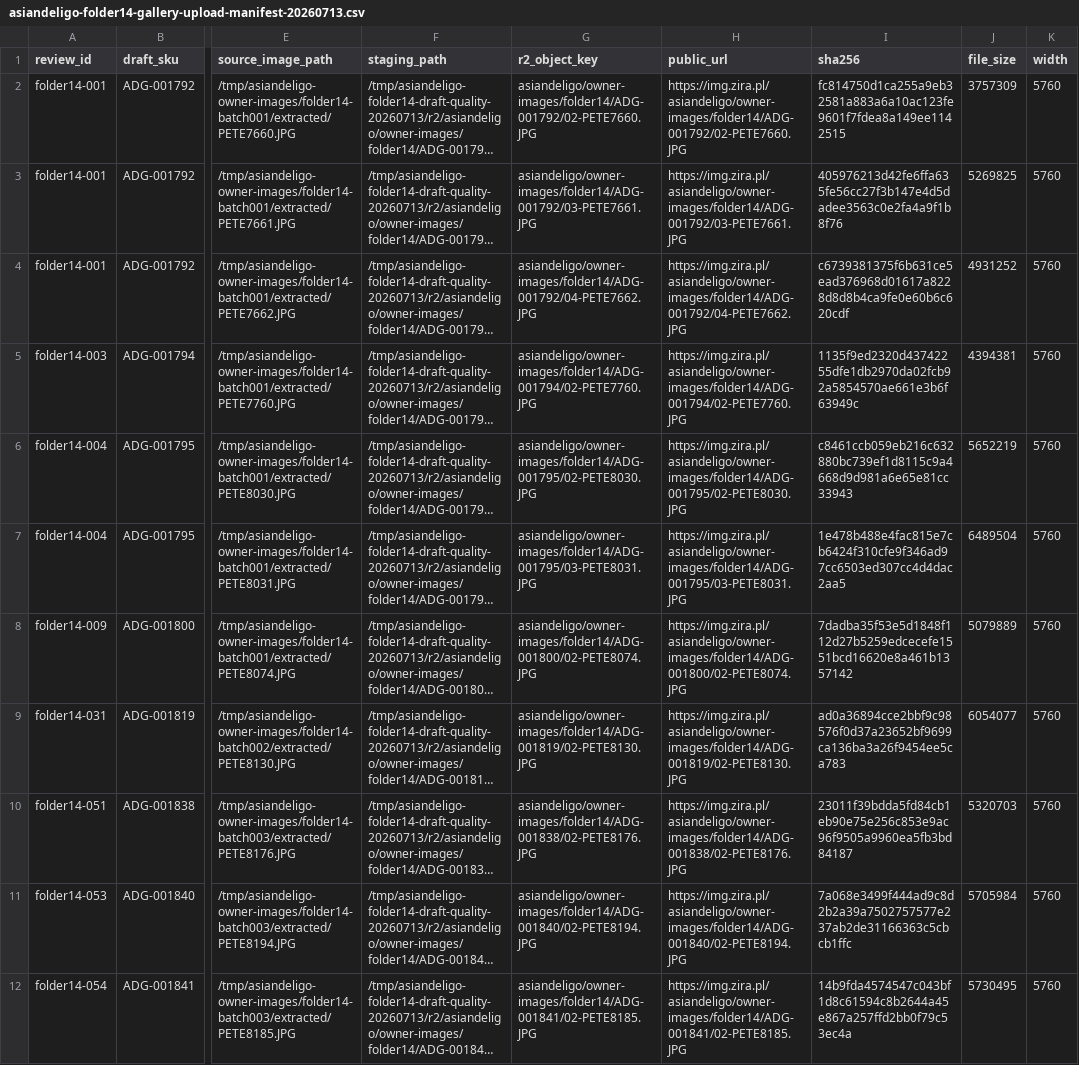
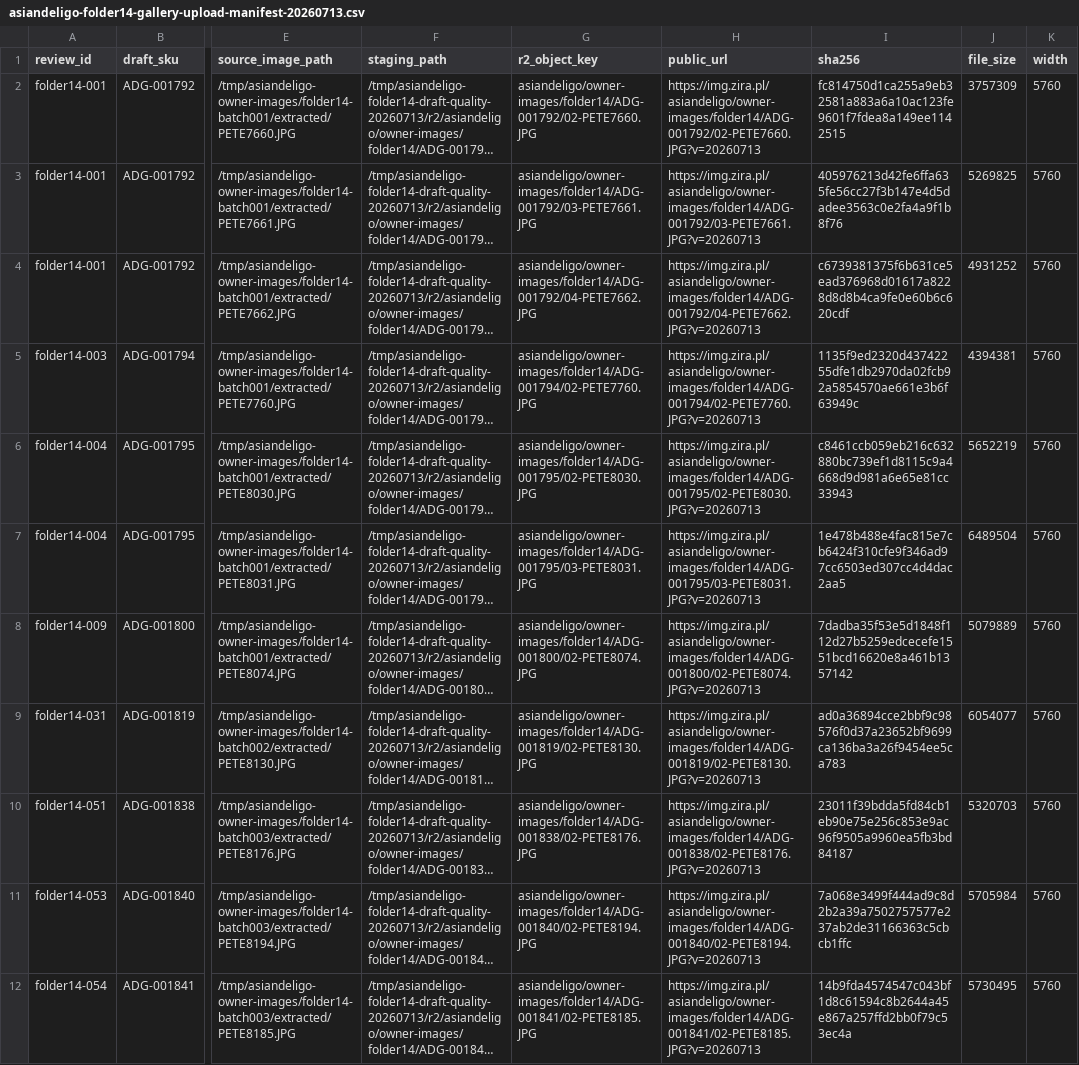
Before and after one commit to KaiPizz/grocery-front-with-admin, a CSV file: grocery-storefront/docs/asiandeligo-folder14-gallery-upload-manifest-20260713.csv, drawn as a sheet; only a part is shown, gaps mark what is left out; long unchanged cells end in …; the diff names each change by its address in the sheet, - before the commit and + after, or states it on an @@ line.

```diff
--- a/grocery-storefront/docs/asiandeligo-folder14-gallery-upload-manifest-20260713.csv
+++ b/grocery-storefront/docs/asiandeligo-folder14-gallery-upload-manifest-20260713.csv
-H2 (public_url): https://img.zira.pl/asiandeligo/owner-images/folder14/ADG-001792/02-PETE7660.JPG
+H2 (public_url): https://img.zira.pl/asiandeligo/owner-images/folder14/ADG-001792/02-PETE7660.JPG?v=20260713
-H3 (public_url): https://img.zira.pl/asiandeligo/owner-images/folder14/ADG-001792/03-PETE7661.JPG
+H3 (public_url): https://img.zira.pl/asiandeligo/owner-images/folder14/ADG-001792/03-PETE7661.JPG?v=20260713
-H4 (public_url): https://img.zira.pl/asiandeligo/owner-images/folder14/ADG-001792/04-PETE7662.JPG
+H4 (public_url): https://img.zira.pl/asiandeligo/owner-images/folder14/ADG-001792/04-PETE7662.JPG?v=20260713
-H5 (public_url): https://img.zira.pl/asiandeligo/owner-images/folder14/ADG-001794/02-PETE7760.JPG
+H5 (public_url): https://img.zira.pl/asiandeligo/owner-images/folder14/ADG-001794/02-PETE7760.JPG?v=20260713
-H6 (public_url): https://img.zira.pl/asiandeligo/owner-images/folder14/ADG-001795/02-PETE8030.JPG
+H6 (public_url): https://img.zira.pl/asiandeligo/owner-images/folder14/ADG-001795/02-PETE8030.JPG?v=20260713
-H7 (public_url): https://img.zira.pl/asiandeligo/owner-images/folder14/ADG-001795/03-PETE8031.JPG
+H7 (public_url): https://img.zira.pl/asiandeligo/owner-images/folder14/ADG-001795/03-PETE8031.JPG?v=20260713
-H8 (public_url): https://img.zira.pl/asiandeligo/owner-images/folder14/ADG-001800/02-PETE8074.JPG
+H8 (public_url): https://img.zira.pl/asiandeligo/owner-images/folder14/ADG-001800/02-PETE8074.JPG?v=20260713
-H9 (public_url): https://img.zira.pl/asiandeligo/owner-images/folder14/ADG-001819/02-PETE8130.JPG
+H9 (public_url): https://img.zira.pl/asiandeligo/owner-images/folder14/ADG-001819/02-PETE8130.JPG?v=20260713
-H10 (public_url): https://img.zira.pl/asiandeligo/owner-images/folder14/ADG-001838/02-PETE8176.JPG
+H10 (public_url): https://img.zira.pl/asiandeligo/owner-images/folder14/ADG-001838/02-PETE8176.JPG?v=20260713
-H11 (public_url): https://img.zira.pl/asiandeligo/owner-images/folder14/ADG-001840/02-PETE8194.JPG
+H11 (public_url): https://img.zira.pl/asiandeligo/owner-images/folder14/ADG-001840/02-PETE8194.JPG?v=20260713
-H12 (public_url): https://img.zira.pl/asiandeligo/owner-images/folder14/ADG-001841/02-PETE8185.JPG
+H12 (public_url): https://img.zira.pl/asiandeligo/owner-images/folder14/ADG-001841/02-PETE8185.JPG?v=20260713
```
Also changed, not shown: grocery-storefront/docs/asiandeligo-folder14-duplicate-merge-media-20260713.csv, 10 other files.
